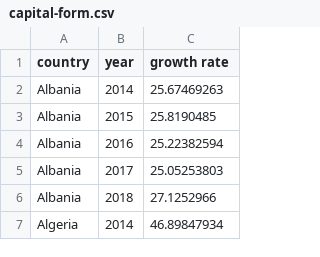
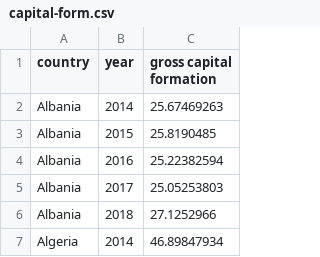
Before and after one commit to JosheevR/convergence-spring-2025, a CSV file: convergence-r/control-data/capital-form.csv, drawn as a sheet; only a part is shown.

Commit message:
fix column naming and add scatter plots

```diff
--- a/convergence-r/control-data/capital-form.csv
+++ b/convergence-r/control-data/capital-form.csv
@@ -1,2 +1,2 @@
-"country","year","growth rate"
+"country","year","gross capital formation"
 "Albania",2014,25.67469263
```
Also changed, not shown: convergence-r/control-data/sav-rate.csv, 2 other files.
